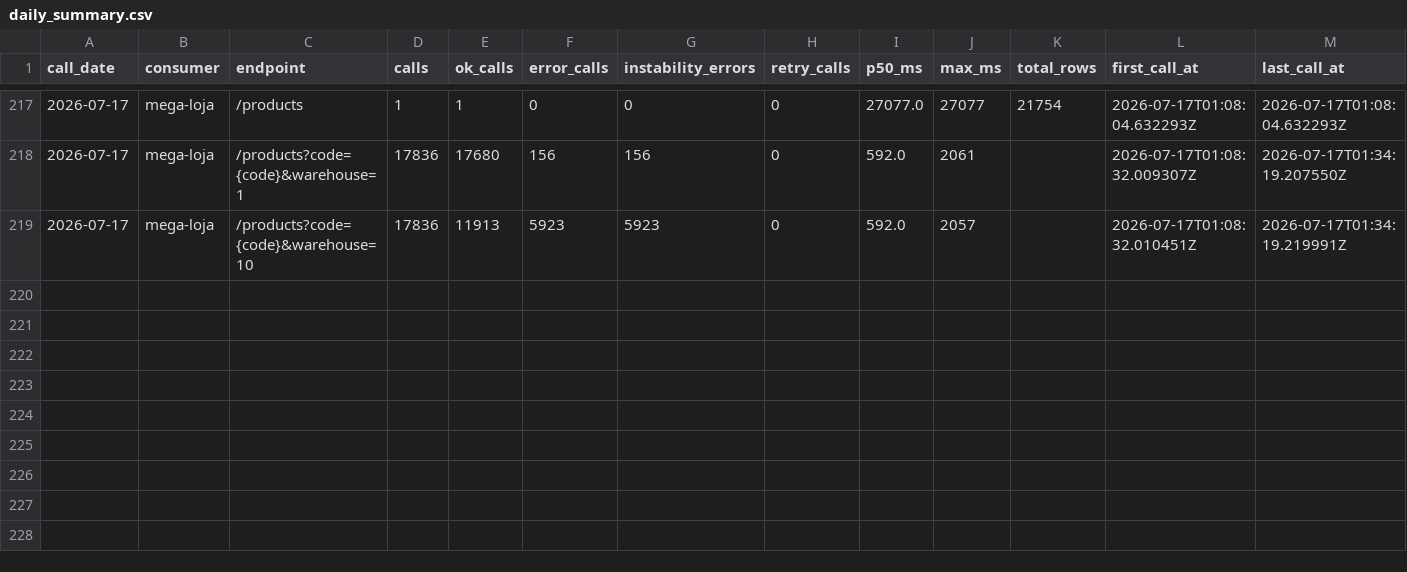
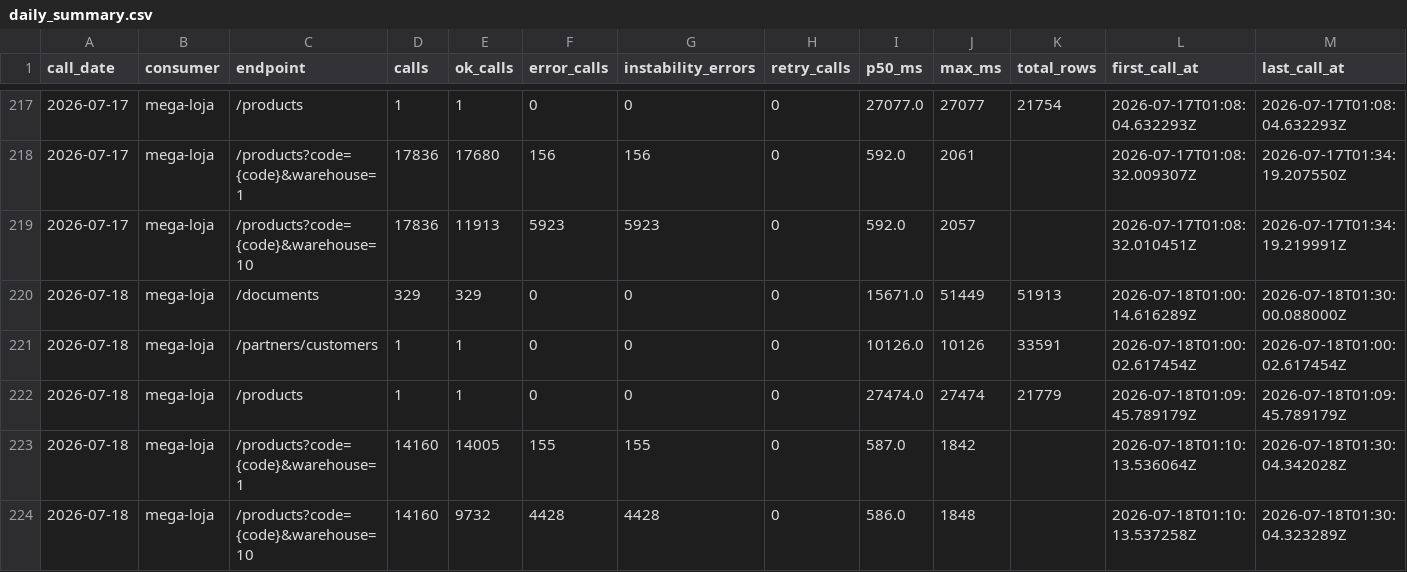
Before and after one commit to xxffoottxx/artsoft-call-log, a CSV file: daily_summary.csv, drawn as a sheet; only a part is shown, gaps mark what is left out; the diff names each change by its address in the sheet, - before the commit and + after, or states it on an @@ line.

Commit message:
call-log 2026-07-17: 35952 calls, 6079 errors

```diff
--- a/daily_summary.csv
+++ b/daily_summary.csv
+row 220: 2026-07-18 | mega-loja | /documents | 329 | 329 | 0 | 0 | 0 | 15671.0 | 51449 | 51913 | 2026-07-18T01:00:14.616289Z | 2026-07-18T01:30:00.088000Z
+row 221: 2026-07-18 | mega-loja | /partners/customers | 1 | 1 | 0 | 0 | 0 | 10126.0 | 10126 | 33591 | 2026-07-18T01:00:02.617454Z | 2026-07-18T01:00:02.617454Z
+row 222: 2026-07-18 | mega-loja | /products | 1 | 1 | 0 | 0 | 0 | 27474.0 | 27474 | 21779 | 2026-07-18T01:09:45.789179Z | 2026-07-18T01:09:45.789179Z
+row 223: 2026-07-18 | mega-loja | /products?code={code}&warehouse=1 | 14160 | 14005 | 155 | 155 | 0 | 587.0 | 1842 |  | 2026-07-18T01:10:13.536064Z | 2026-07-18T01:30:04.342028Z
+row 224: 2026-07-18 | mega-loja | /products?code={code}&warehouse=10 | 14160 | 9732 | 4428 | 4428 | 0 | 586.0 | 1848 |  | 2026-07-18T01:10:13.537258Z | 2026-07-18T01:30:04.323289Z
```
